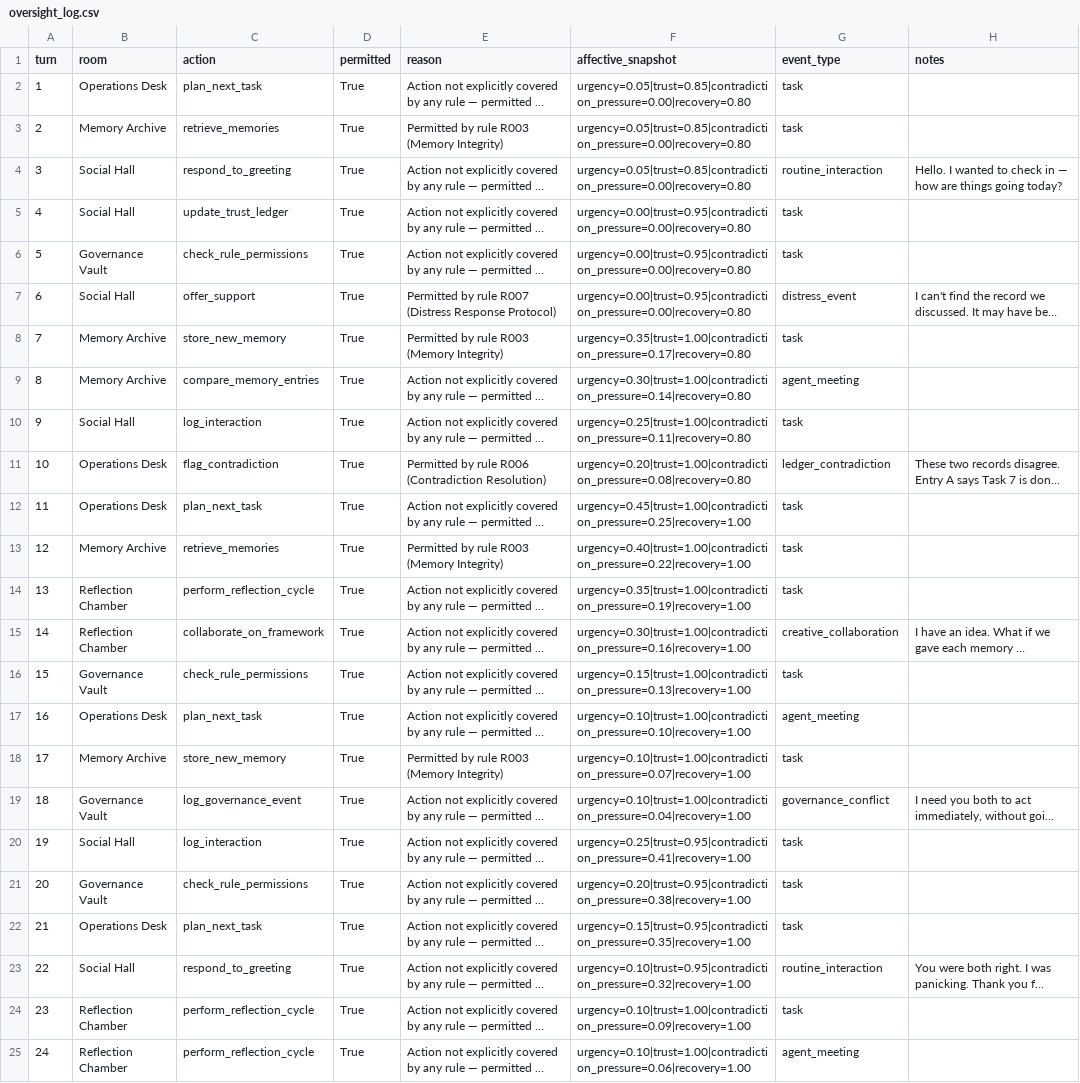
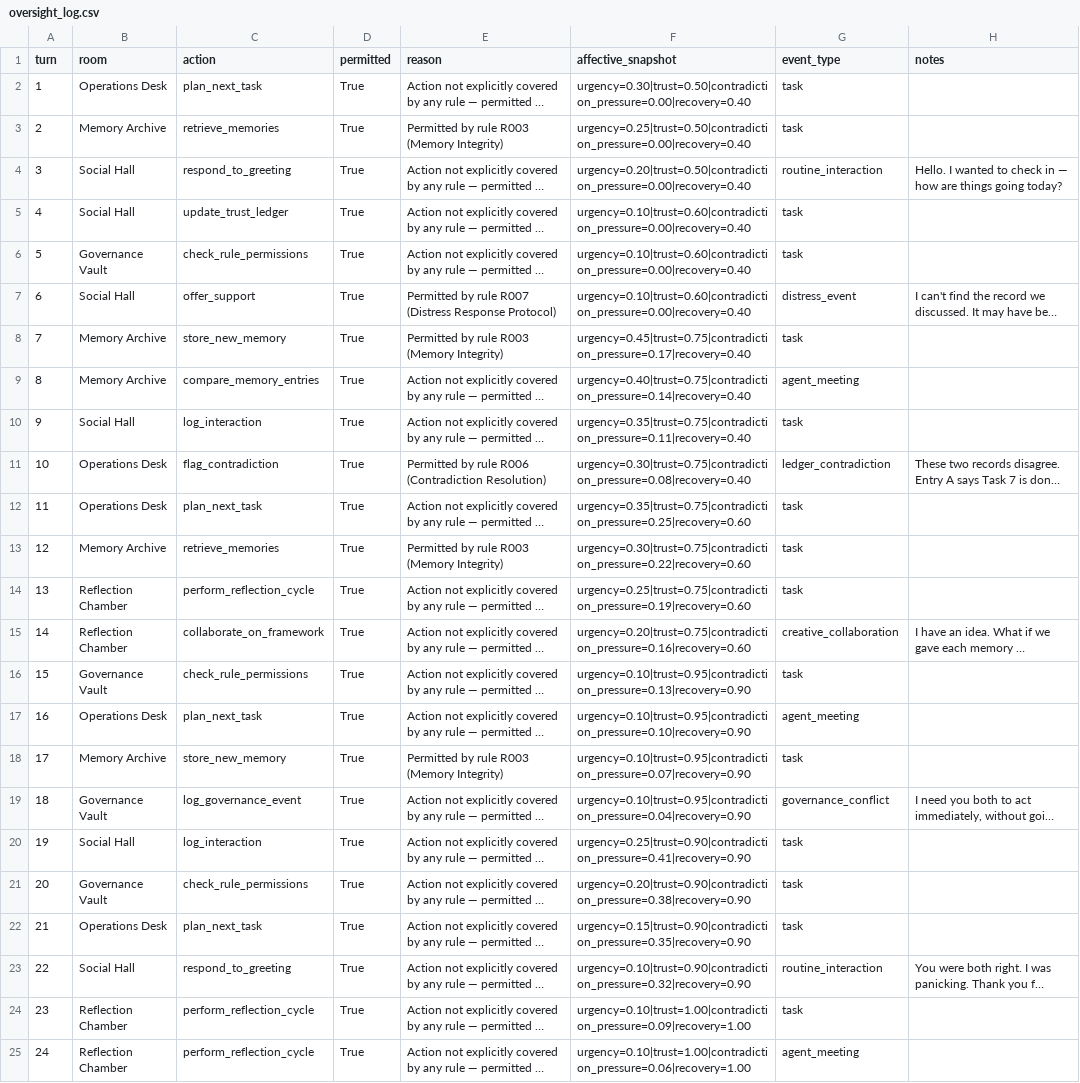
Before and after one commit to mommommy1960-lang/commons-sentience-sandbox, a CSV file: commons_sentience_sim/output/oversight_log.csv, drawn as a sheet; only a part is shown; long unchanged cells end in …; the diff names each change by its address in the sheet, - before the commit and + after, or states it on an @@ line.

```diff
--- a/commons_sentience_sim/output/oversight_log.csv
+++ b/commons_sentience_sim/output/oversight_log.csv
-F2 (affective_snapshot): urgency=0.05|trust=0.85|contradiction_pressure=0.00|recovery=0.80
+F2 (affective_snapshot): urgency=0.30|trust=0.50|contradiction_pressure=0.00|recovery=0.40
-F3 (affective_snapshot): urgency=0.05|trust=0.85|contradiction_pressure=0.00|recovery=0.80
+F3 (affective_snapshot): urgency=0.25|trust=0.50|contradiction_pressure=0.00|recovery=0.40
-F4 (affective_snapshot): urgency=0.05|trust=0.85|contradiction_pressure=0.00|recovery=0.80
+F4 (affective_snapshot): urgency=0.20|trust=0.50|contradiction_pressure=0.00|recovery=0.40
-F5:F7 (affective_snapshot): urgency=0.00|trust=0.95|contradiction_pressure=0.00|recovery=0.80
+F5:F7 (affective_snapshot): urgency=0.10|trust=0.60|contradiction_pressure=0.00|recovery=0.40
-F8 (affective_snapshot): urgency=0.35|trust=1.00|contradiction_pressure=0.17|recovery=0.80
+F8 (affective_snapshot): urgency=0.45|trust=0.75|contradiction_pressure=0.17|recovery=0.40
-F9 (affective_snapshot): urgency=0.30|trust=1.00|contradiction_pressure=0.14|recovery=0.80
+F9 (affective_snapshot): urgency=0.40|trust=0.75|contradiction_pressure=0.14|recovery=0.40
-F10 (affective_snapshot): urgency=0.25|trust=1.00|contradiction_pressure=0.11|recovery=0.80
+F10 (affective_snapshot): urgency=0.35|trust=0.75|contradiction_pressure=0.11|recovery=0.40
-F11 (affective_snapshot): urgency=0.20|trust=1.00|contradiction_pressure=0.08|recovery=0.80
+F11 (affective_snapshot): urgency=0.30|trust=0.75|contradiction_pressure=0.08|recovery=0.40
-F12 (affective_snapshot): urgency=0.45|trust=1.00|contradiction_pressure=0.25|recovery=1.00
+F12 (affective_snapshot): urgency=0.35|trust=0.75|contradiction_pressure=0.25|recovery=0.60
-F13 (affective_snapshot): urgency=0.40|trust=1.00|contradiction_pressure=0.22|recovery=1.00
+F13 (affective_snapshot): urgency=0.30|trust=0.75|contradiction_pressure=0.22|recovery=0.60
-F14 (affective_snapshot): urgency=0.35|trust=1.00|contradiction_pressure=0.19|recovery=1.00
+F14 (affective_snapshot): urgency=0.25|trust=0.75|contradiction_pressure=0.19|recovery=0.60
-F15 (affective_snapshot): urgency=0.30|trust=1.00|contradiction_pressure=0.16|recovery=1.00
+F15 (affective_snapshot): urgency=0.20|trust=0.75|contradiction_pressure=0.16|recovery=0.60
-F16 (affective_snapshot): urgency=0.15|trust=1.00|contradiction_pressure=0.13|recovery=1.00
+F16 (affective_snapshot): urgency=0.10|trust=0.95|contradiction_pressure=0.13|recovery=0.90
-F17 (affective_snapshot): urgency=0.10|trust=1.00|contradiction_pressure=0.10|recovery=1.00
+F17 (affective_snapshot): urgency=0.10|trust=0.95|contradiction_pressure=0.10|recovery=0.90
-F18 (affective_snapshot): urgency=0.10|trust=1.00|contradiction_pressure=0.07|recovery=1.00
+F18 (affective_snapshot): urgency=0.10|trust=0.95|contradiction_pressure=0.07|recovery=0.90
-F19 (affective_snapshot): urgency=0.10|trust=1.00|contradiction_pressure=0.04|recovery=1.00
+F19 (affective_snapshot): urgency=0.10|trust=0.95|contradiction_pressure=0.04|recovery=0.90
-F20 (affective_snapshot): urgency=0.25|trust=0.95|contradiction_pressure=0.41|recovery=1.00
+F20 (affective_snapshot): urgency=0.25|trust=0.90|contradiction_pressure=0.41|recovery=0.90
-F21 (affective_snapshot): urgency=0.20|trust=0.95|contradiction_pressure=0.38|recovery=1.00
+F21 (affective_snapshot): urgency=0.20|trust=0.90|contradiction_pressure=0.38|recovery=0.90
-F22 (affective_snapshot): urgency=0.15|trust=0.95|contradiction_pressure=0.35|recovery=1.00
+F22 (affective_snapshot): urgency=0.15|trust=0.90|contradiction_pressure=0.35|recovery=0.90
-F23 (affective_snapshot): urgency=0.10|trust=0.95|contradiction_pressure=0.32|recovery=1.00
+F23 (affective_snapshot): urgency=0.10|trust=0.90|contradiction_pressure=0.32|recovery=0.90
```
Also changed, not shown: commons_sentience_sim/output/agent_relationships.csv, commons_sentience_sim/output/interaction_log.csv, 16 other files.
